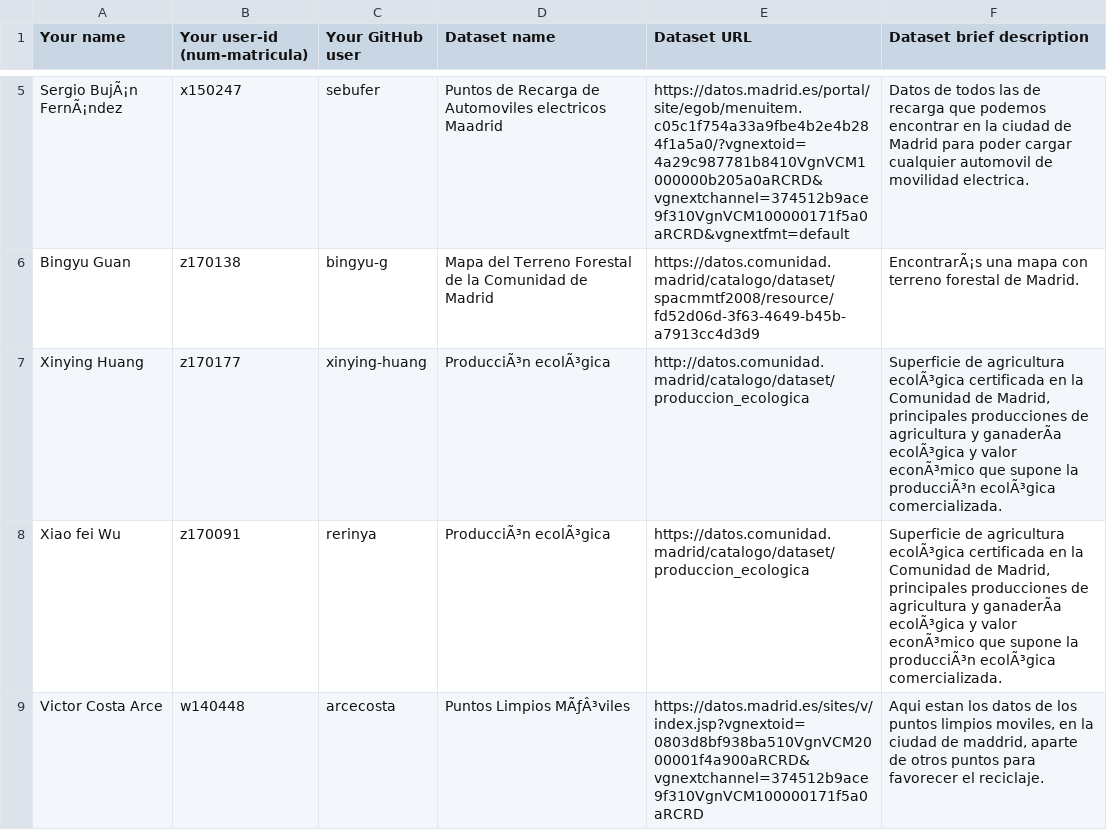
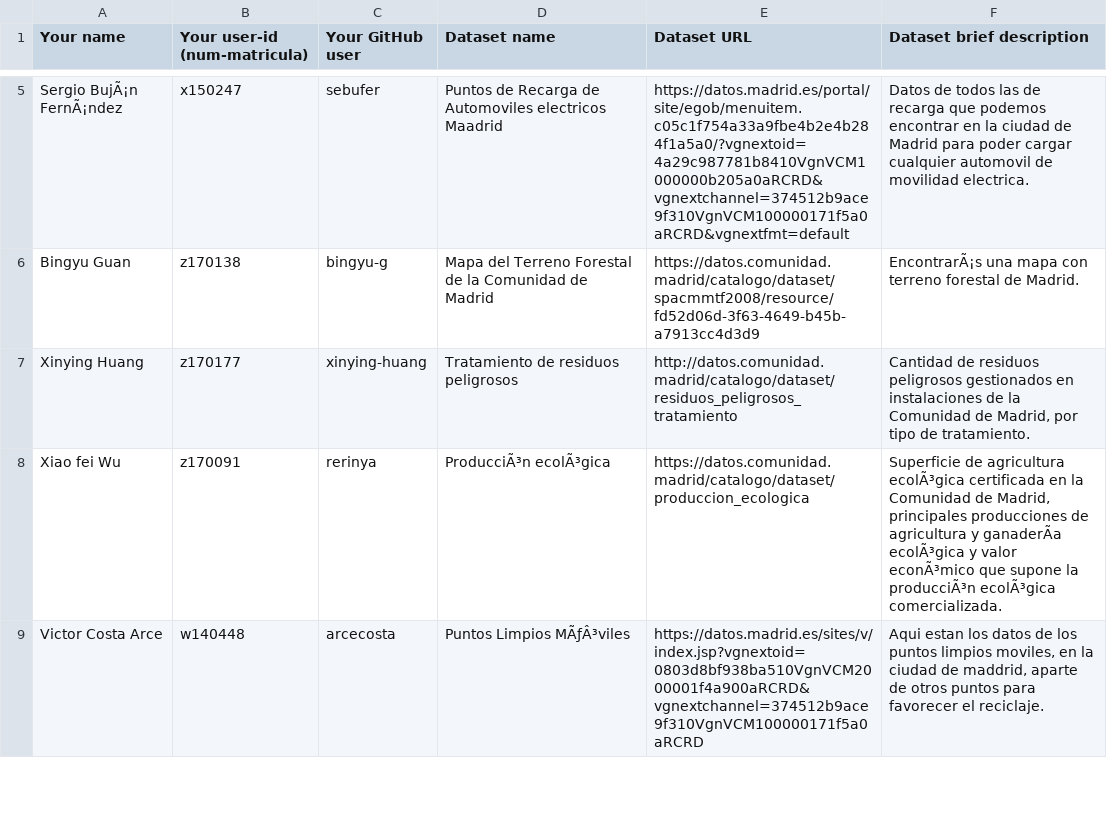
Before and after one commit to FacultadInformatica-LinkedData/Curso2020-2021, a CSV file: Assignment1/DatasetDescriptions.csv, drawn as a sheet; only a part is shown, gaps mark what is left out; the diff names each change by its address in the sheet, - before the commit and + after, or states it on an @@ line.

Commit message:
Update DatasetDescriptions.csv

```diff
--- a/Assignment1/DatasetDescriptions.csv
+++ b/Assignment1/DatasetDescriptions.csv
-D7 (Dataset name): ProducciÃ³n ecolÃ³gica
+D7 (Dataset name): Tratamiento de residuos peligrosos
-E7 (Dataset URL): http://datos.comunidad.madrid/catalogo/dataset/produccion_ecologica
+E7 (Dataset URL): http://datos.comunidad.madrid/catalogo/dataset/residuos_peligrosos_tratamiento
-F7 (Dataset brief description): Superficie de agricultura ecolÃ³gica certificada en la Comunidad de Madrid, principales producciones de agricultura y ganaderÃa ecolÃ³gica y valor econÃ³mico que supone la producciÃ³n ecolÃ³gica comercializada.
+F7 (Dataset brief description): Cantidad de residuos peligrosos gestionados en instalaciones de la Comunidad de Madrid, por tipo de tratamiento.
```
